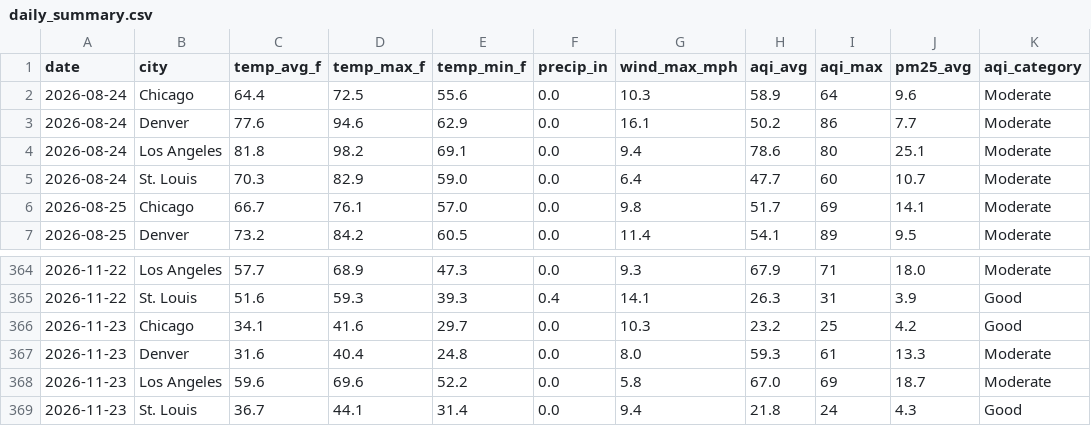
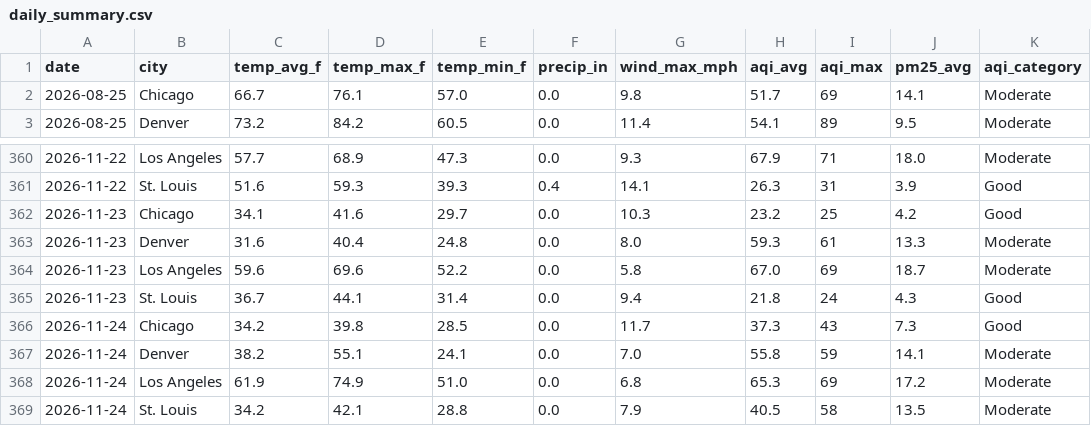
Before and after one commit to rebeccaccoronado-tech/weather-air-pipeline, a CSV file: data/daily_summary.csv, drawn as a sheet; only a part is shown, gaps mark what is left out; removed rows and columns are numbered as before the commit, all else as after; the diff names each change by its address in the sheet, - before the commit and + after, or states it on an @@ line.

```diff
--- a/data/daily_summary.csv
+++ b/data/daily_summary.csv
-row 2: 2026-08-24 | Chicago | 64.4 | 72.5 | 55.6 | 0.0 | 10.3 | 58.9 | 64 | 9.6 | Moderate
-row 3: 2026-08-24 | Denver | 77.6 | 94.6 | 62.9 | 0.0 | 16.1 | 50.2 | 86 | 7.7 | Moderate
-row 4: 2026-08-24 | Los Angeles | 81.8 | 98.2 | 69.1 | 0.0 | 9.4 | 78.6 | 80 | 25.1 | Moderate
-row 5: 2026-08-24 | St. Louis | 70.3 | 82.9 | 59.0 | 0.0 | 6.4 | 47.7 | 60 | 10.7 | Moderate
+row 366: 2026-11-24 | Chicago | 34.2 | 39.8 | 28.5 | 0.0 | 11.7 | 37.3 | 43 | 7.3 | Good
+row 367: 2026-11-24 | Denver | 38.2 | 55.1 | 24.1 | 0.0 | 7.0 | 55.8 | 59 | 14.1 | Moderate
+row 368: 2026-11-24 | Los Angeles | 61.9 | 74.9 | 51.0 | 0.0 | 6.8 | 65.3 | 69 | 17.2 | Moderate
+row 369: 2026-11-24 | St. Louis | 34.2 | 42.1 | 28.8 | 0.0 | 7.9 | 40.5 | 58 | 13.5 | Moderate
```
Also changed, not shown: data/raw_air.csv, data/raw_weather.csv, 1 other file.
